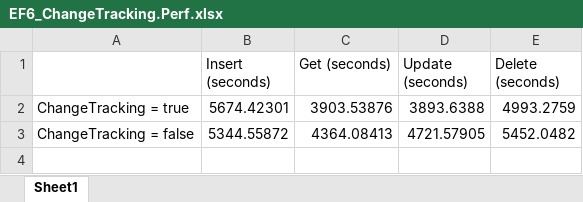
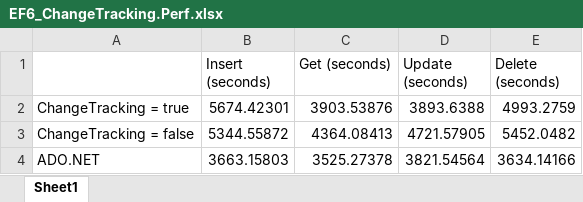
Before and after one commit to Vo-iD/dotnet-cdp, an Excel workbook: Module2/EF6_ChangeTracking.Perf.xlsx, sheet Sheet1, drawn as a sheet; values as stored, in another font and other column widths than the file's, no borders; charts and pictures not drawn; the diff names each change by its address in the sheet, - before the commit and + after, or states it on an @@ line.

Commit message:
Module 2. Task 2. Added results of using ADO.NET performance to exel-file.

```diff
--- a/Module2/EF6_ChangeTracking.Perf.xlsx (sheet Sheet1)
+++ b/Module2/EF6_ChangeTracking.Perf.xlsx (sheet Sheet1)
+row 4: ADO.NET | 3663.15803 | 3525.27378 | 3821.54564 | 3634.14166
```
Also changed, not shown: charts or pictures.
